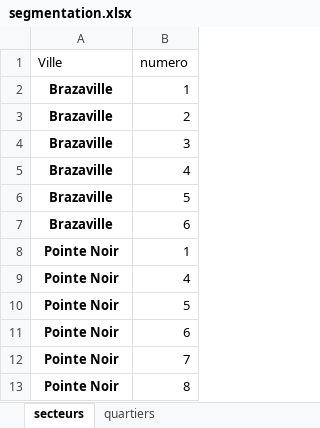
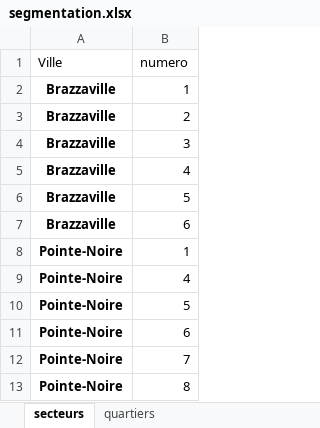
Before and after one commit to maggwilly/api-previsional, an Excel workbook: web/import/segmentation.xlsx, sheet secteurs, drawn as a sheet; values as stored, in another font and other column widths than the file's, no borders; the diff names each change by its address in the sheet, - before the commit and + after, or states it on an @@ line.

```diff
--- a/web/import/segmentation.xlsx (sheet secteurs)
+++ b/web/import/segmentation.xlsx (sheet secteurs)
-A2:A7 (Ville): Brazaville
+A2:A7 (Ville): Brazzaville
-A8:A13 (Ville): Pointe Noir
+A8:A13 (Ville): Pointe-Noire
```
Also changed, not shown: sheet quartiers, 8 other files.
